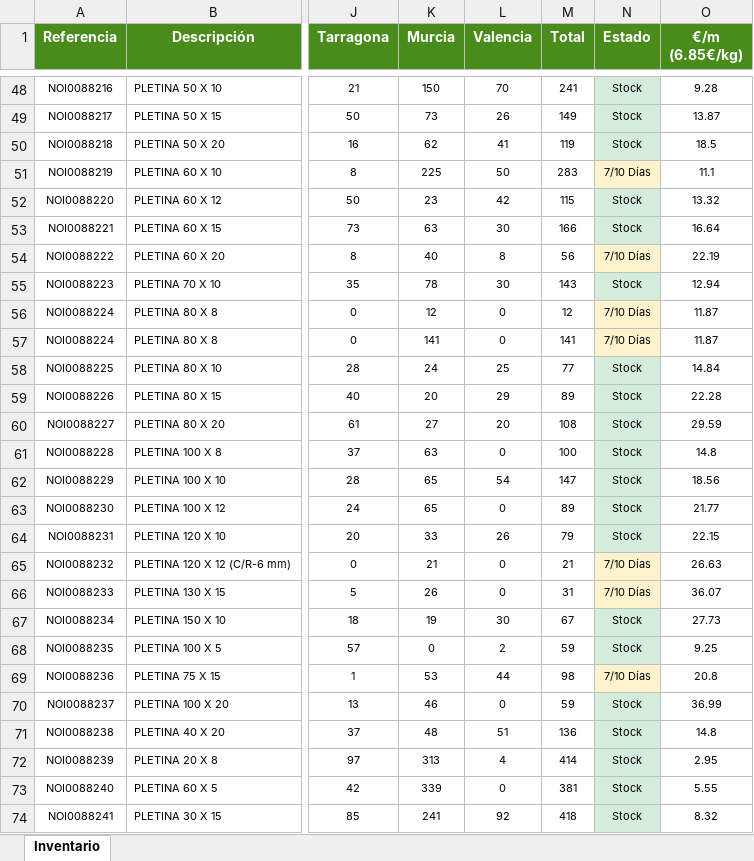
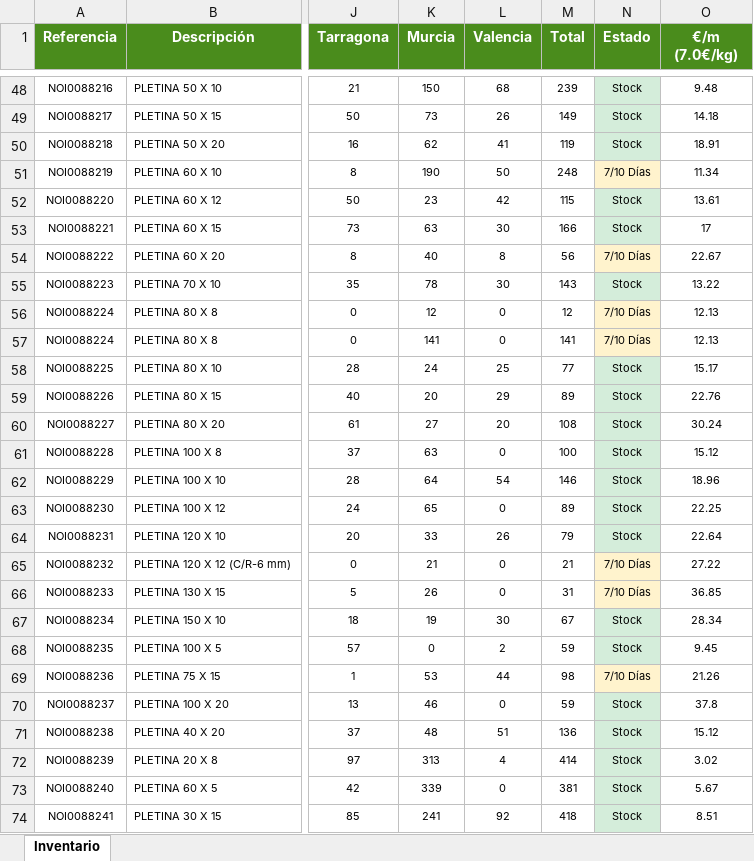
Before and after one commit to afcatalunya/normalizados, an Excel workbook: inventario_expandido.xlsx, sheet Inventario, drawn as a sheet; only a part is shown, gaps mark what is left out; values as stored, in another font and other column widths than the file's, no borders; the diff covers the shown part only; the diff names each change by its address in the sheet, - before the commit and + after, or states it on an @@ line.

Commit message:
Update inventario_expandido.xlsx — 26/06/2026

```diff
--- a/inventario_expandido.xlsx (sheet Inventario)
+++ b/inventario_expandido.xlsx (sheet Inventario)
-O1: €/m (6.85€/kg)
+O1: €/m (7.0€/kg)
-L48 (Valencia): 70
+L48 (Valencia): 68
-M48 (Total): 241
+M48 (Total): 239
-O48 (€/m (7.0€/kg)): 9.28
+O48 (€/m (7.0€/kg)): 9.48
-O49 (€/m (7.0€/kg)): 13.87
+O49 (€/m (7.0€/kg)): 14.18
-O50 (€/m (7.0€/kg)): 18.5
+O50 (€/m (7.0€/kg)): 18.91
-K51 (Murcia): 225
+K51 (Murcia): 190
-M51 (Total): 283
+M51 (Total): 248
-O51 (€/m (7.0€/kg)): 11.1
+O51 (€/m (7.0€/kg)): 11.34
-O52 (€/m (7.0€/kg)): 13.32
+O52 (€/m (7.0€/kg)): 13.61
-O53 (€/m (7.0€/kg)): 16.64
+O53 (€/m (7.0€/kg)): 17
-O54 (€/m (7.0€/kg)): 22.19
+O54 (€/m (7.0€/kg)): 22.67
-O55 (€/m (7.0€/kg)): 12.94
+O55 (€/m (7.0€/kg)): 13.22
-O56:O57 (€/m (7.0€/kg)): 11.87
+O56:O57 (€/m (7.0€/kg)): 12.13
-O58 (€/m (7.0€/kg)): 14.84
+O58 (€/m (7.0€/kg)): 15.17
-O59 (€/m (7.0€/kg)): 22.28
+O59 (€/m (7.0€/kg)): 22.76
-O60 (€/m (7.0€/kg)): 29.59
+O60 (€/m (7.0€/kg)): 30.24
-O61 (€/m (7.0€/kg)): 14.8
+O61 (€/m (7.0€/kg)): 15.12
-K62 (Murcia): 65
+K62 (Murcia): 64
-M62 (Total): 147
+M62 (Total): 146
-O62 (€/m (7.0€/kg)): 18.56
+O62 (€/m (7.0€/kg)): 18.96
-O63 (€/m (7.0€/kg)): 21.77
+O63 (€/m (7.0€/kg)): 22.25
-O64 (€/m (7.0€/kg)): 22.15
+O64 (€/m (7.0€/kg)): 22.64
-O65 (€/m (7.0€/kg)): 26.63
+O65 (€/m (7.0€/kg)): 27.22
-O66 (€/m (7.0€/kg)): 36.07
+O66 (€/m (7.0€/kg)): 36.85
-O67 (€/m (7.0€/kg)): 27.73
+O67 (€/m (7.0€/kg)): 28.34
-O68 (€/m (7.0€/kg)): 9.25
+O68 (€/m (7.0€/kg)): 9.45
-O69 (€/m (7.0€/kg)): 20.8
+O69 (€/m (7.0€/kg)): 21.26
-O70 (€/m (7.0€/kg)): 36.99
+O70 (€/m (7.0€/kg)): 37.8
-O71 (€/m (7.0€/kg)): 14.8
+O71 (€/m (7.0€/kg)): 15.12
-O72 (€/m (7.0€/kg)): 2.95
+O72 (€/m (7.0€/kg)): 3.02
-O73 (€/m (7.0€/kg)): 5.55
+O73 (€/m (7.0€/kg)): 5.67
-O74 (€/m (7.0€/kg)): 8.32
+O74 (€/m (7.0€/kg)): 8.51
```
Also changed, not shown: 629 edited cells and cell formats elsewhere in this sheet.
